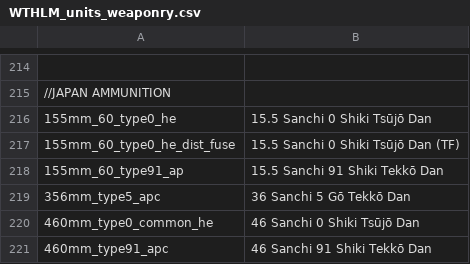
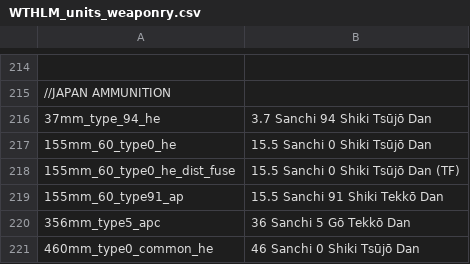
Before and after one commit to Addysaurus/lang_modding, a CSV file: WTHLM/WTHLM_units_weaponry.csv, drawn as a sheet; only a part is shown, gaps mark what is left out; the shorter side is filled out with more unchanged rows; the diff names each change by its address in the sheet, - before the commit and + after, or states it on an @@ line.

```diff
--- a/WTHLM/WTHLM_units_weaponry.csv
+++ b/WTHLM/WTHLM_units_weaponry.csv
+row 216: 37mm_type_94_he | 3.7 Sanchi 94 Shiki Tsūjō Dan
```
Also changed, not shown: WTHLM/WTHLM_version.csv, packages/Package_Japanese/WTHLM_units_weaponry_japanese.csv, 1 other file.
